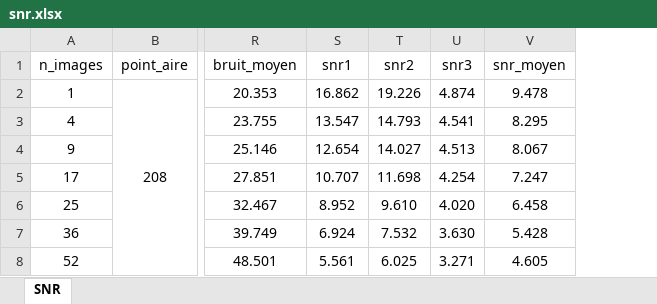
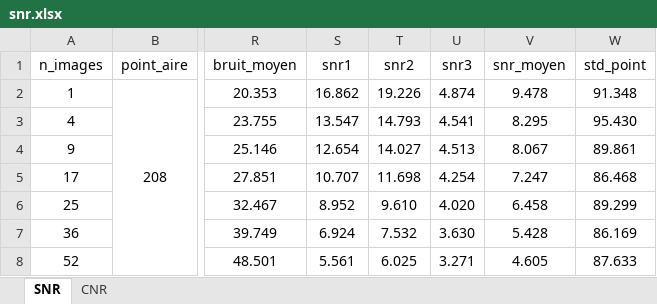
Before and after one commit to GeremyMichaud/H24_Laue, an Excel workbook: snr.xlsx, sheet SNR, drawn as a sheet; only a part is shown, gaps mark what is left out; values as stored, in another font and other column widths than the file's, no borders; charts and pictures not drawn; the diff names each change by its address in the sheet, - before the commit and + after, or states it on an @@ line.

```diff
--- a/snr.xlsx (sheet SNR)
+++ b/snr.xlsx (sheet SNR)
+sheet tab: CNR
+column W (std_point), rows 2-8: 91.348 | 95.430 | 89.861 | 86.468 | 89.299 | 86.169 | 87.633
```
Also changed, not shown: charts or pictures, 3 other files.
